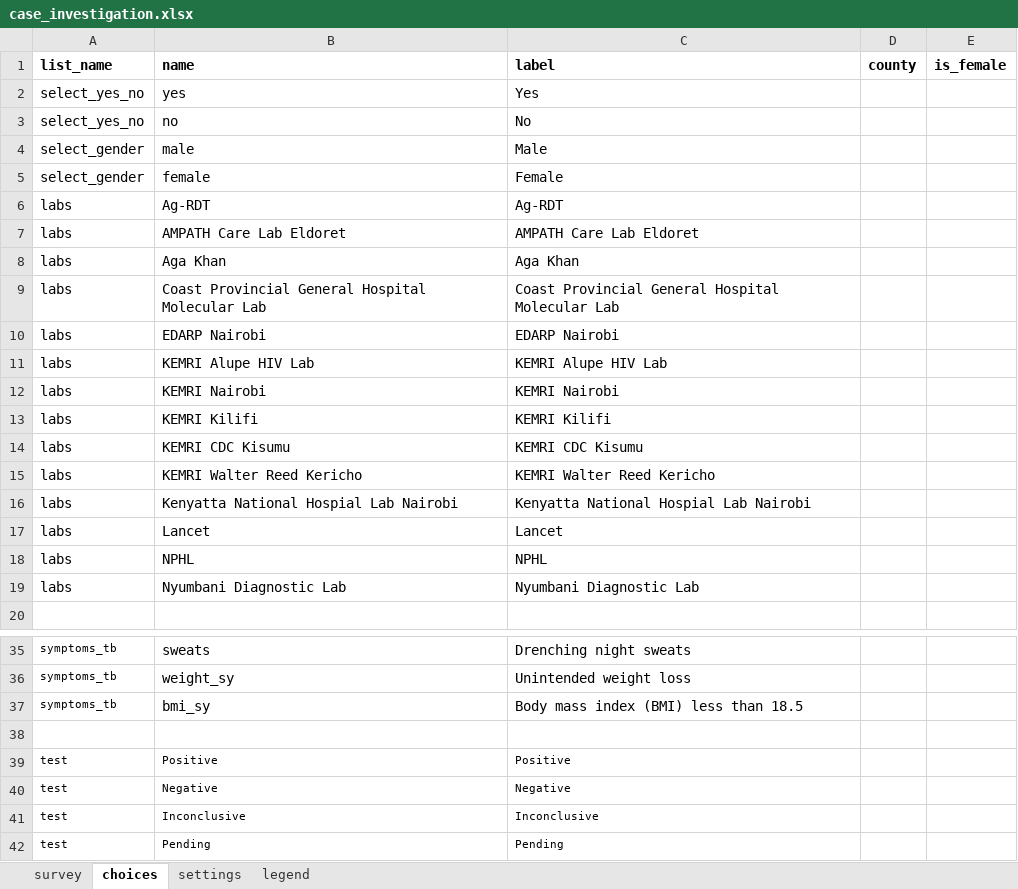
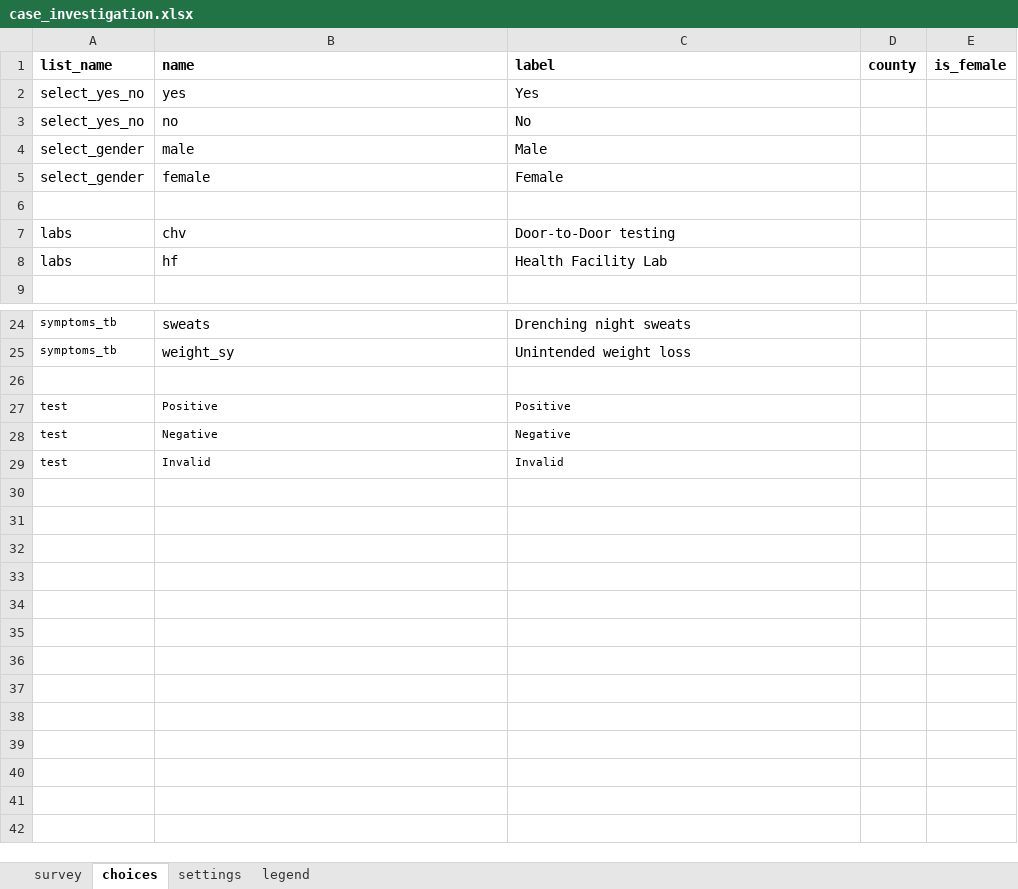
Before and after one commit to oyierp/community-testing-config-test, an Excel workbook: forms/app/case_investigation.xlsx, sheet choices, drawn as a sheet; only a part is shown, gaps mark what is left out; values as stored, in another font and other column widths than the file's, no borders; removed rows and columns are numbered as before the commit, all else as after; the diff names each change by its address in the sheet, - before the commit and + after, or states it on an @@ line.

Commit message:
Add files via upload

```diff
--- a/forms/app/case_investigation.xlsx (sheet choices)
+++ b/forms/app/case_investigation.xlsx (sheet choices)
-row 6: labs | Ag-RDT | Ag-RDT
+row 6: (empty)
-row 7: labs | AMPATH Care Lab Eldoret | AMPATH Care Lab Eldoret
-row 8: labs | Aga Khan | Aga Khan
-row 9: labs | Coast Provincial General Hospital Molecular Lab | Coast Provincial General Hospital Molecular Lab
-row 10: labs | EDARP Nairobi | EDARP Nairobi
-row 11: labs | KEMRI Alupe HIV Lab | KEMRI Alupe HIV Lab
-row 12: labs | KEMRI Nairobi | KEMRI Nairobi
-row 13: labs | KEMRI Kilifi | KEMRI Kilifi
-row 14: labs | KEMRI CDC Kisumu | KEMRI CDC Kisumu
-row 15: labs | KEMRI Walter Reed Kericho | KEMRI Walter Reed Kericho
-row 16: labs | Kenyatta National Hospial Lab Nairobi | Kenyatta National Hospial Lab Nairobi
-row 17: labs | Lancet | Lancet
-row 18: labs | NPHL | NPHL
-row 19: labs | Nyumbani Diagnostic Lab | Nyumbani Diagnostic Lab
+row 7: labs | chv | Door-to-Door testing
+row 8: labs | hf | Health Facility Lab
-row 37: symptoms_tb | bmi_sy | Body mass index (BMI) less than 18.5
-row 41: test | Inconclusive | Inconclusive
-row 42: test | Pending | Pending
+row 29: test | Invalid | Invalid
```
Also changed, not shown: sheet survey, sheet settings.
